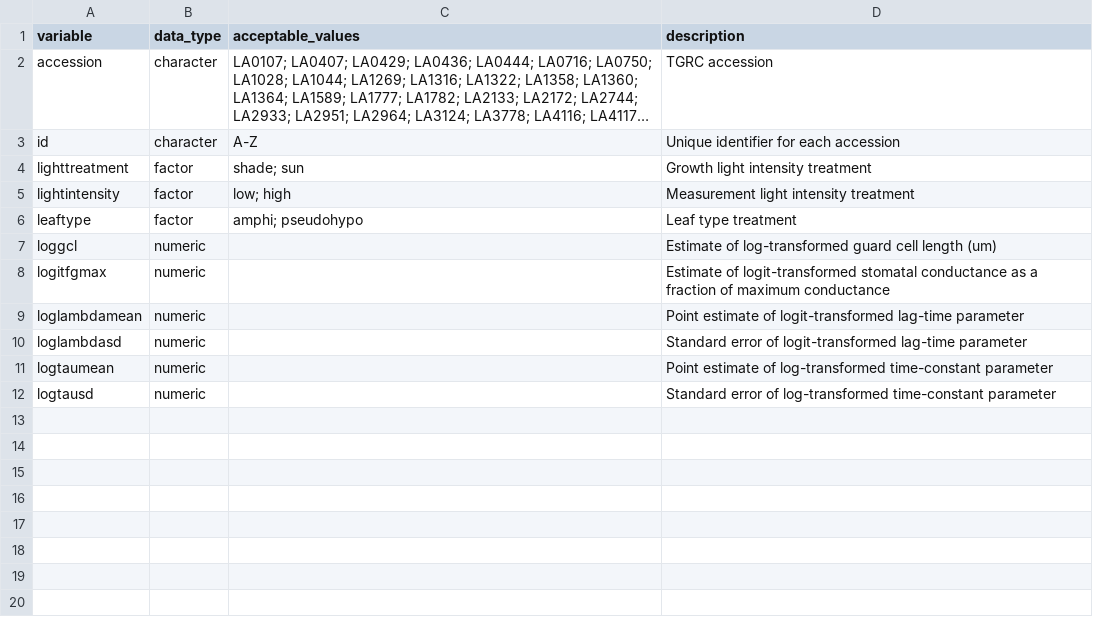
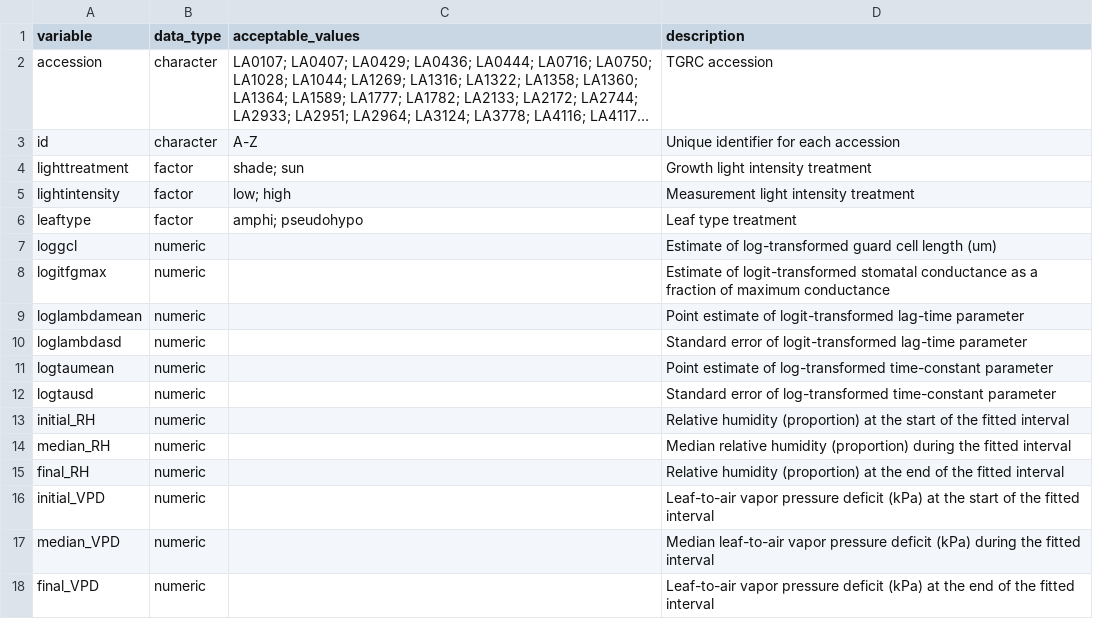
Before and after one commit to cdmuir/solanum-kinetics1, a CSV file: tables/tbl-estimates-curve-dictionary.csv, drawn as a sheet; long unchanged cells end in ….

```diff
--- a/tables/tbl-estimates-curve-dictionary.csv
+++ b/tables/tbl-estimates-curve-dictionary.csv
@@ -12 +12,7 @@ logtaumean,numeric,,Point estimate of log-transformed time-constant parameter
 logtausd,numeric,,Standard error of log-transformed time-constant parameter
+initial_RH,numeric,,Relative humidity (proportion) at the start of the fitted interval
+median_RH,numeric,,Median relative humidity (proportion) during the fitted interval
+final_RH,numeric,,Relative humidity (proportion) at the end of the fitted interval
+initial_VPD,numeric,,Leaf-to-air vapor pressure deficit (kPa) at the start of the fitted interval
+median_VPD,numeric,,Median leaf-to-air vapor pressure deficit (kPa) during the fitted interval
+final_VPD,numeric,,Leaf-to-air vapor pressure deficit (kPa) at the end of the fitted interval
```
Also changed, not shown: 30 other files.
